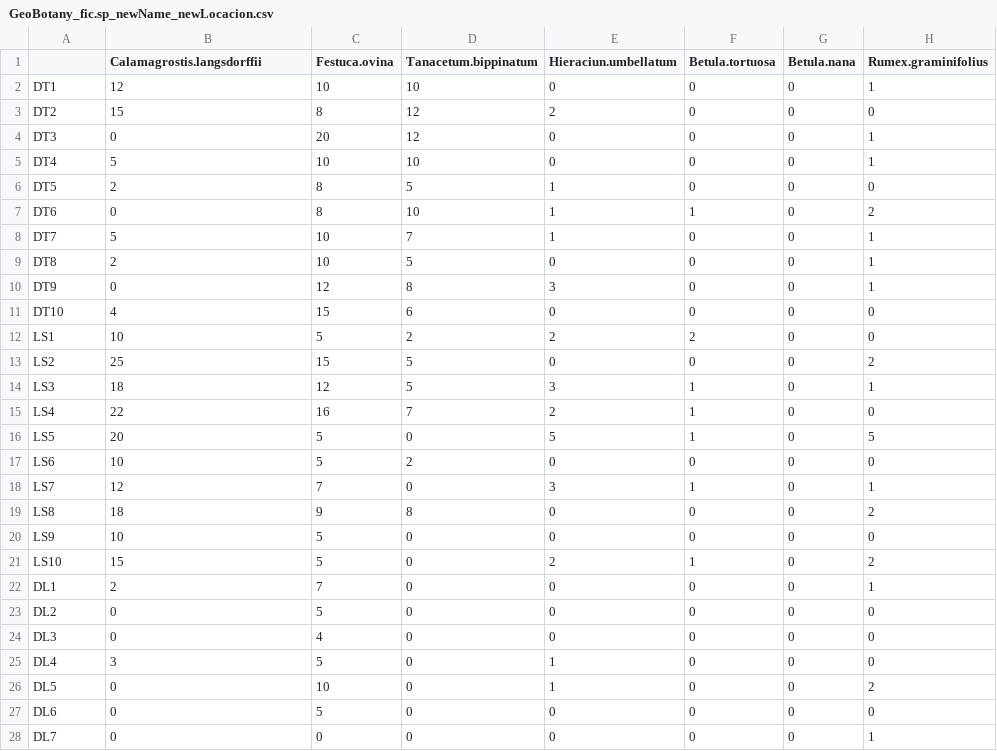
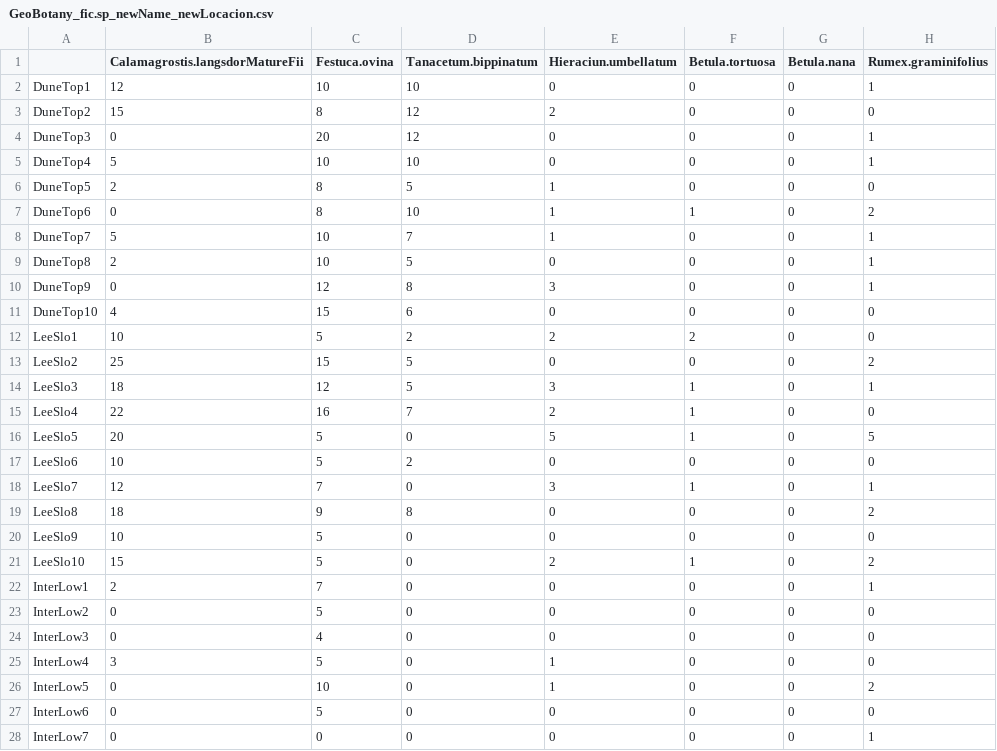
Before and after one commit to Salavatulin/Nadym_analisys_code, a CSV file: analisys_code_botany/GeoBotany_fic.sp_newName_newLocacion.csv, drawn as a sheet; only a part is shown; the diff covers the shown part only; the diff names each change by its address in the sheet, - before the commit and + after, or states it on an @@ line.

```diff
--- a/analisys_code_botany/GeoBotany_fic.sp_newName_newLocacion.csv
+++ b/analisys_code_botany/GeoBotany_fic.sp_newName_newLocacion.csv
-B1: Calamagrostis.langsdorffii
+B1: Calamagrostis.langsdorMatureFii
-A2: DT1
+A2: DuneTop1
-A3: DT2
+A3: DuneTop2
-A4: DT3
+A4: DuneTop3
-A5: DT4
+A5: DuneTop4
-A6: DT5
+A6: DuneTop5
-A7: DT6
+A7: DuneTop6
-A8: DT7
+A8: DuneTop7
-A9: DT8
+A9: DuneTop8
-A10: DT9
+A10: DuneTop9
-A11: DT10
+A11: DuneTop10
-A12: LS1
+A12: LeeSlo1
-A13: LS2
+A13: LeeSlo2
-A14: LS3
+A14: LeeSlo3
-A15: LS4
+A15: LeeSlo4
-A16: LS5
+A16: LeeSlo5
-A17: LS6
+A17: LeeSlo6
-A18: LS7
+A18: LeeSlo7
-A19: LS8
+A19: LeeSlo8
-A20: LS9
+A20: LeeSlo9
-A21: LS10
+A21: LeeSlo10
-A22: DL1
+A22: InterLow1
-A23: DL2
+A23: InterLow2
-A24: DL3
+A24: InterLow3
-A25: DL4
+A25: InterLow4
-A26: DL5
+A26: InterLow5
-A27: DL6
+A27: InterLow6
-A28: DL7
+A28: InterLow7
```
Also changed, not shown: 43 edited cells elsewhere in this file, analisys_code_botany/Coverage - Grass.csv, analisys_code_botany/Coverage - Lichn.csv, 3 other files.
